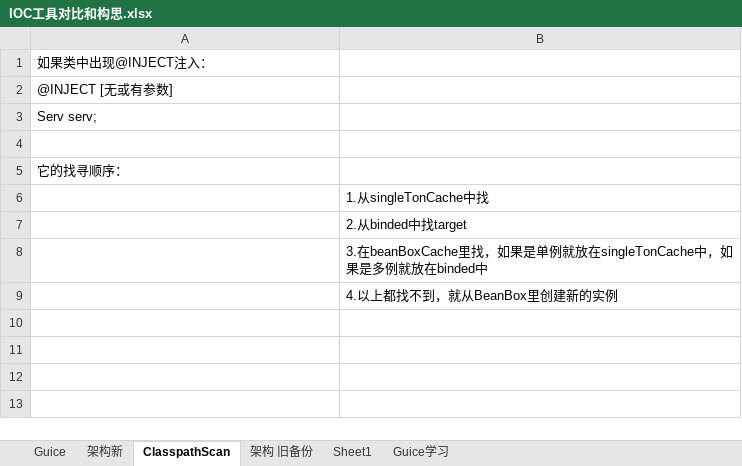
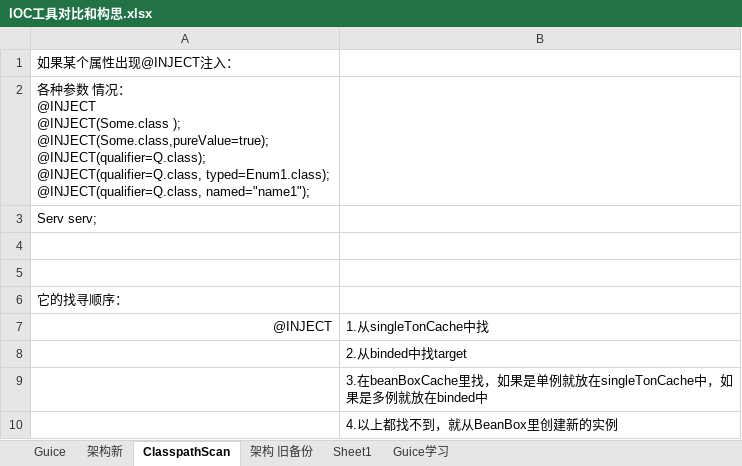
Before and after one commit to drinkjava2/jBox, an Excel workbook: IOC工具对比和构思.xlsx, sheet ClasspathScan, drawn as a sheet; values as stored, in another font and other column widths than the file's, no borders; addresses are those after the commit; ↵ is a line break in a cell; the diff names each change by its address in the sheet, - before the commit and + after, or states it on an @@ line.

Commit message:
Work on Named

```diff
--- a/IOC工具对比和构思.xlsx (sheet ClasspathScan)
+++ b/IOC工具对比和构思.xlsx (sheet ClasspathScan)
-A1: 如果类中出现@INJECT注入：
+A1: 如果某个属性出现@INJECT注入：
-A2: @INJECT [无或有参数]
+A2: 各种参数 情况： ↵ @INJECT ↵ @INJECT(Some.class ); ↵ @INJECT(Some.class,pureValue=true); ↵ @INJECT(qualifier=Q.class); ↵ @INJECT(qualifier=Q.class, typed=Enum1.class); ↵ @INJECT(qualifier=Q.class, named="name1");
+row 5: (empty)
-A7: (empty)
+A7: @INJECT
```
Also changed, not shown: sheet 架构新, charts or pictures, 1 other file.
